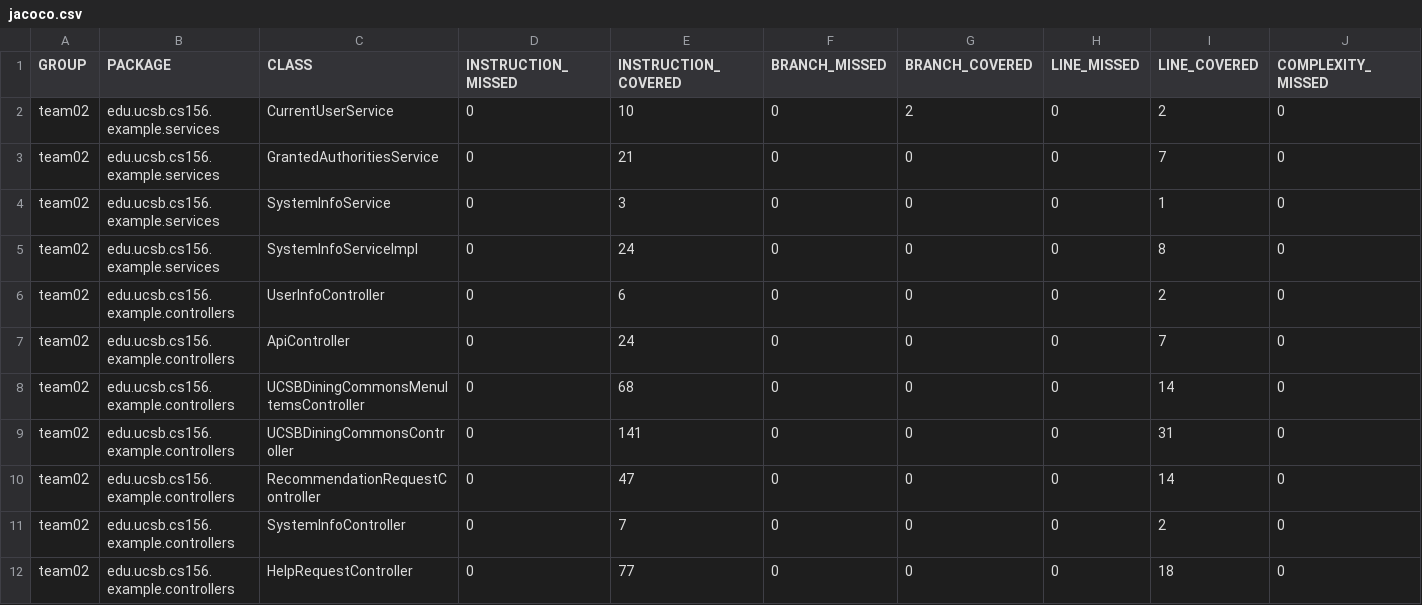
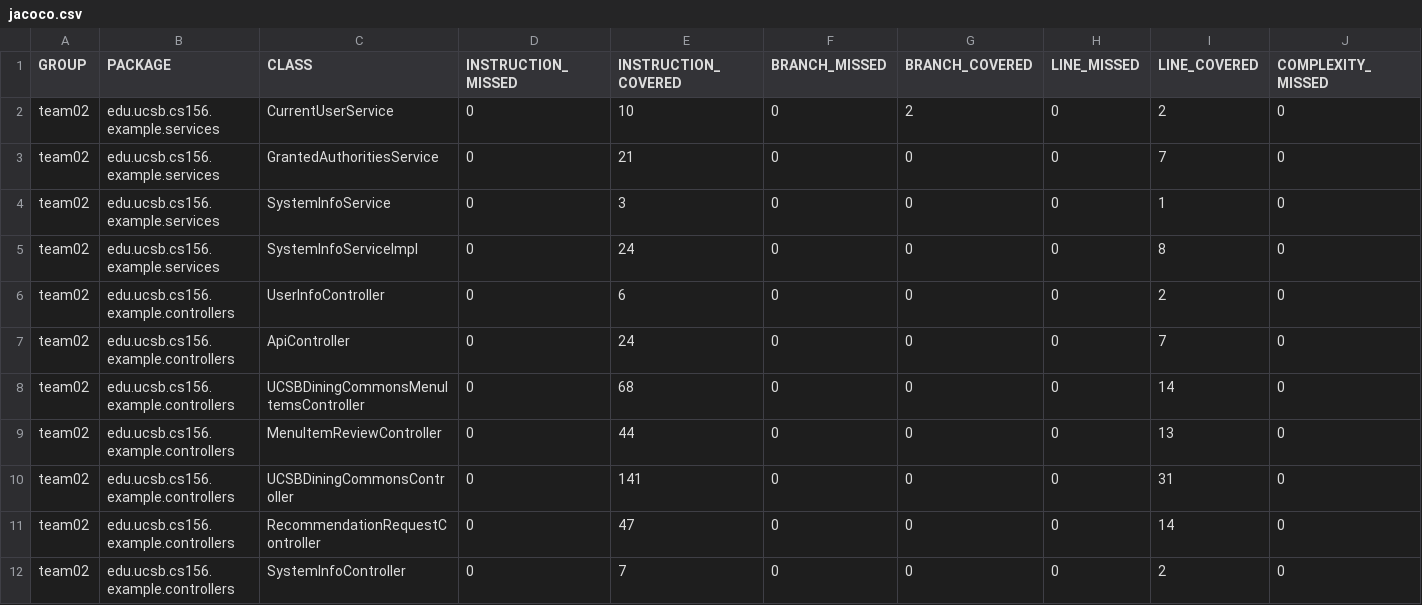
Before and after one commit to ucsb-cs156-f23/team02-f23-5pm-2, a CSV file: jacoco/jacoco.csv, drawn as a sheet; only a part is shown; the shorter side is filled out with more unchanged rows; rows hold the shown columns only; the diff names each change by its address in the sheet, - before the commit and + after, or states it on an @@ line.

Commit message:
Deploying to gh-pages from @ ucsb-cs156-f23/team02-f23-5pm-2@23ade15bc228e697f28793a1f6ba4c4463b408e3 🚀

```diff
--- a/jacoco/jacoco.csv
+++ b/jacoco/jacoco.csv
+row 9: team02 | edu.ucsb.cs156.example.controllers | MenuItemReviewController | 0 | 44 | 0 | 0 | 0 | 13 | 0
```
Also changed, not shown: 7 other files.
